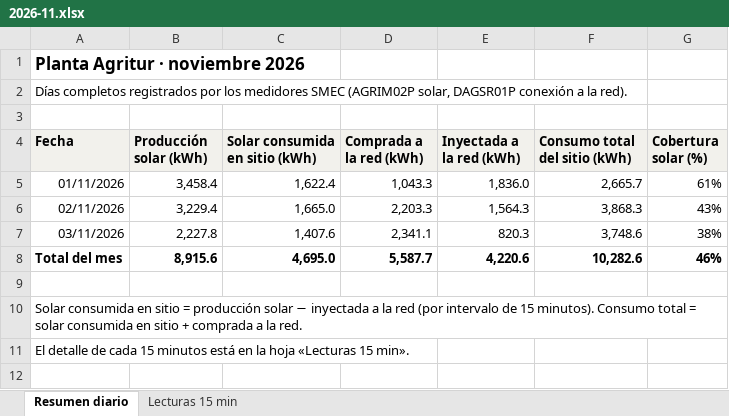
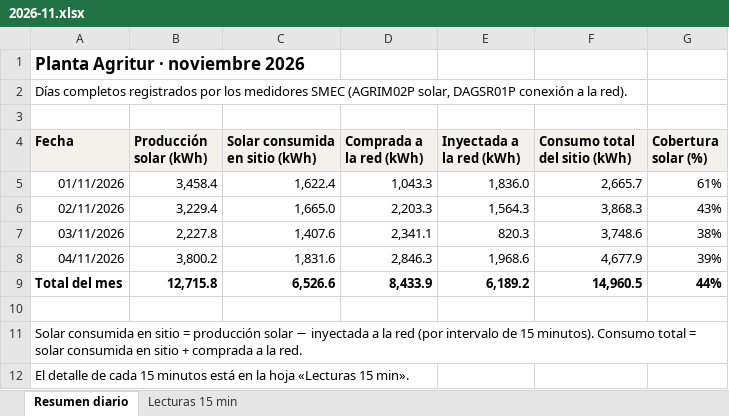
Before and after one commit to h-foy/planta-solar-vivo, an Excel workbook: nube/excel/2026-11.xlsx, sheet Resumen diario, drawn as a sheet; values as stored, in another font and other column widths than the file's, no borders; addresses are those after the commit; the diff names each change by its address in the sheet, - before the commit and + after, or states it on an @@ line.

```diff
--- a/nube/excel/2026-11.xlsx (sheet Resumen diario)
+++ b/nube/excel/2026-11.xlsx (sheet Resumen diario)
+row 8: 04/11/2026 | 3,800.2 | 1,831.6 | 2,846.3 | 1,968.6 | 4,677.9 | 39%
-B9 (Producción solar (kWh)): 8,915.6
+B9 (Producción solar (kWh)): 12,715.8
-C9 (Solar consumida en sitio (kWh)): 4,695.0
+C9 (Solar consumida en sitio (kWh)): 6,526.6
-D9 (Comprada a la red (kWh)): 5,587.7
+D9 (Comprada a la red (kWh)): 8,433.9
-E9 (Inyectada a la red (kWh)): 4,220.6
+E9 (Inyectada a la red (kWh)): 6,189.2
-F9 (Consumo total del sitio (kWh)): 10,282.6
+F9 (Consumo total del sitio (kWh)): 14,960.5
-G9 (Cobertura solar (%)): 46%
+G9 (Cobertura solar (%)): 44%
```
Also changed, not shown: sheet Lecturas 15 min, 6 other files.
